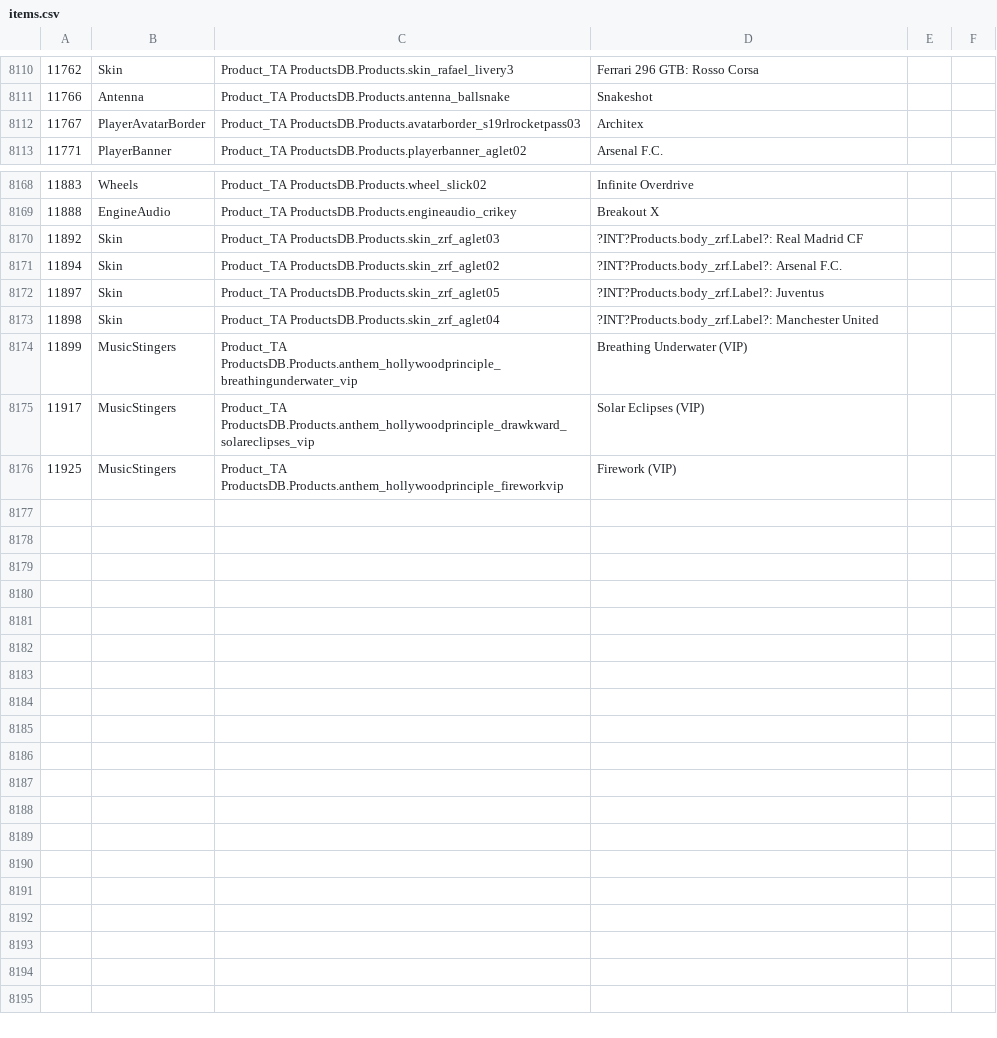
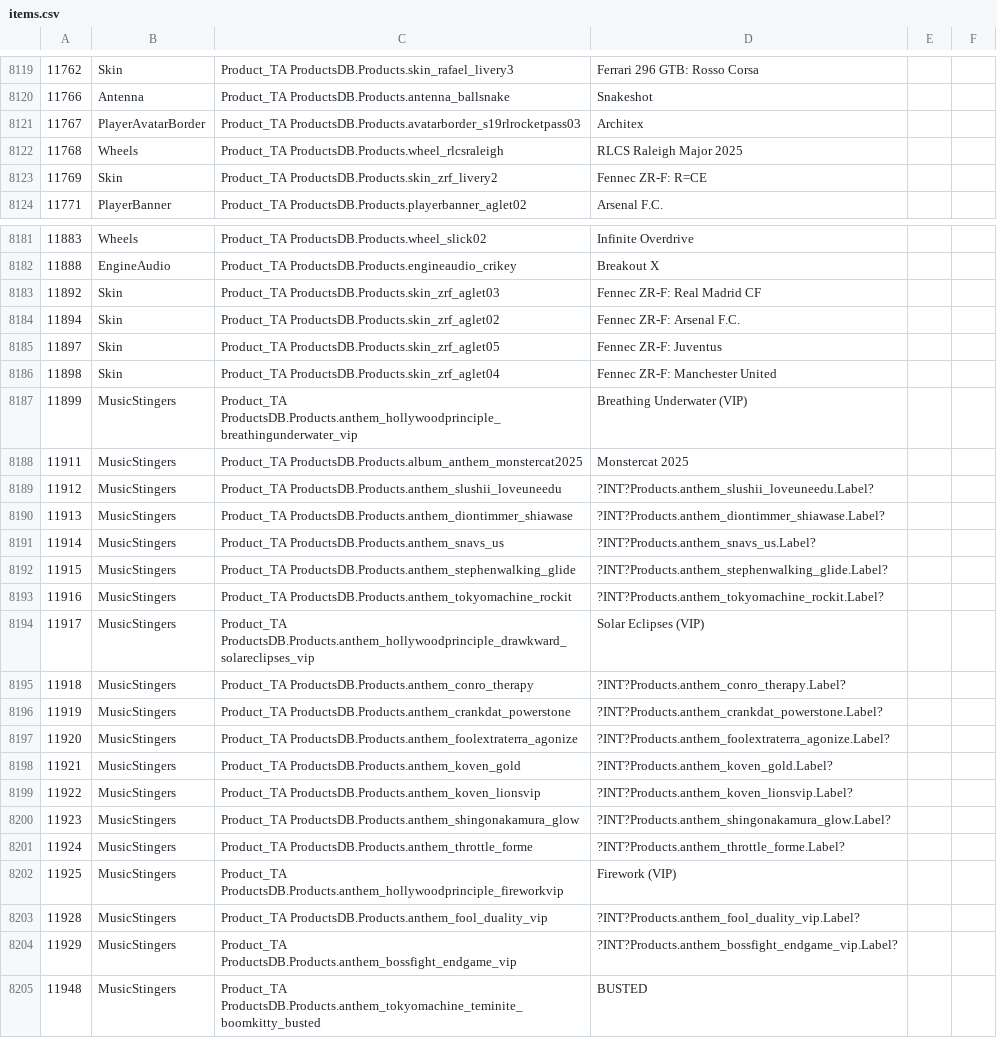
Before and after one commit to RLBot/RLBotGUI, a CSV file: rlbot_gui/gui/csv/items.csv, drawn as a sheet; only a part is shown, gaps mark what is left out; the diff covers the shown part only.

Commit message:
Update items.csv (#245)

```diff
--- a/rlbot_gui/gui/csv/items.csv
+++ b/rlbot_gui/gui/csv/items.csv
@@ -8112,2 +8121,4 @@
 11767,PlayerAvatarBorder,Product_TA ProductsDB.Products.avatarborder_s19rlrocketpass03,Architex
+11768,Wheels,Product_TA ProductsDB.Products.wheel_rlcsraleigh,RLCS Raleigh Major 2025
+11769,Skin,Product_TA ProductsDB.Products.skin_zrf_livery2,Fennec ZR-F: R=CE
 11771,PlayerBanner,Product_TA ProductsDB.Products.playerbanner_aglet02,Arsenal F.C.
@@ -8169,8 +8182,24 @@
 11888,EngineAudio,Product_TA ProductsDB.Products.engineaudio_crikey,Breakout X
-11892,Skin,Product_TA ProductsDB.Products.skin_zrf_aglet03,?INT?Products.body_zrf.Label?: Real Madrid CF
-11894,Skin,Product_TA ProductsDB.Products.skin_zrf_aglet02,?INT?Products.body_zrf.Label?: Arsenal F.C.
-11897,Skin,Product_TA ProductsDB.Products.skin_zrf_aglet05,?INT?Products.body_zrf.Label?: Juventus
-11898,Skin,Product_TA ProductsDB.Products.skin_zrf_aglet04,?INT?Products.body_zrf.Label?: Manchester United
+11892,Skin,Product_TA ProductsDB.Products.skin_zrf_aglet03,Fennec ZR-F: Real Madrid CF
+11894,Skin,Product_TA ProductsDB.Products.skin_zrf_aglet02,Fennec ZR-F: Arsenal F.C.
+11897,Skin,Product_TA ProductsDB.Products.skin_zrf_aglet05,Fennec ZR-F: Juventus
+11898,Skin,Product_TA ProductsDB.Products.skin_zrf_aglet04,Fennec ZR-F: Manchester United
 11899,MusicStingers,Product_TA ProductsDB.Products.anthem_hollywoodprinciple_breathingunderwater_vip,Breathing Underwater (VIP)
+11911,MusicStingers,Product_TA ProductsDB.Products.album_anthem_monstercat2025,Monstercat 2025
+11912,MusicStingers,Product_TA ProductsDB.Products.anthem_slushii_loveuneedu,?INT?Products.anthem_slushii_loveuneedu.Label?
+11913,MusicStingers,Product_TA ProductsDB.Products.anthem_diontimmer_shiawase,?INT?Products.anthem_diontimmer_shiawase.Label?
+11914,MusicStingers,Product_TA ProductsDB.Products.anthem_snavs_us,?INT?Products.anthem_snavs_us.Label?
+11915,MusicStingers,Product_TA ProductsDB.Products.anthem_stephenwalking_glide,?INT?Products.anthem_stephenwalking_glide.Label?
+11916,MusicStingers,Product_TA ProductsDB.Products.anthem_tokyomachine_rockit,?INT?Products.anthem_tokyomachine_rockit.Label?
 11917,MusicStingers,Product_TA ProductsDB.Products.anthem_hollywoodprinciple_drawkward_solareclipses_vip,Solar Eclipses (VIP)
+11918,MusicStingers,Product_TA ProductsDB.Products.anthem_conro_therapy,?INT?Products.anthem_conro_therapy.Label?
+11919,MusicStingers,Product_TA ProductsDB.Products.anthem_crankdat_powerstone,?INT?Products.anthem_crankdat_powerstone.Label?
+11920,MusicStingers,Product_TA ProductsDB.Products.anthem_foolextraterra_agonize,?INT?Products.anthem_foolextraterra_agonize.Label?
+11921,MusicStingers,Product_TA ProductsDB.Products.anthem_koven_gold,?INT?Products.anthem_koven_gold.Label?
+11922,MusicStingers,Product_TA ProductsDB.Products.anthem_koven_lionsvip,?INT?Products.anthem_koven_lionsvip.Label?
+11923,MusicStingers,Product_TA ProductsDB.Products.anthem_shingonakamura_glow,?INT?Products.anthem_shingonakamura_glow.Label?
+11924,MusicStingers,Product_TA ProductsDB.Products.anthem_throttle_forme,?INT?Products.anthem_throttle_forme.Label?
 11925,MusicStingers,Product_TA ProductsDB.Products.anthem_hollywoodprinciple_fireworkvip,Firework (VIP)
+11928,MusicStingers,Product_TA ProductsDB.Products.anthem_fool_duality_vip,?INT?Products.anthem_fool_duality_vip.Label?
+11929,MusicStingers,Product_TA ProductsDB.Products.anthem_bossfight_endgame_vip,?INT?Products.anthem_bossfight_endgame_vip.Label?
+11948,MusicStingers,Product_TA ProductsDB.Products.anthem_tokyomachine_teminite_boomkitty_busted,BUSTED
```
Also changed, not shown: 11 added rows elsewhere in this file.
